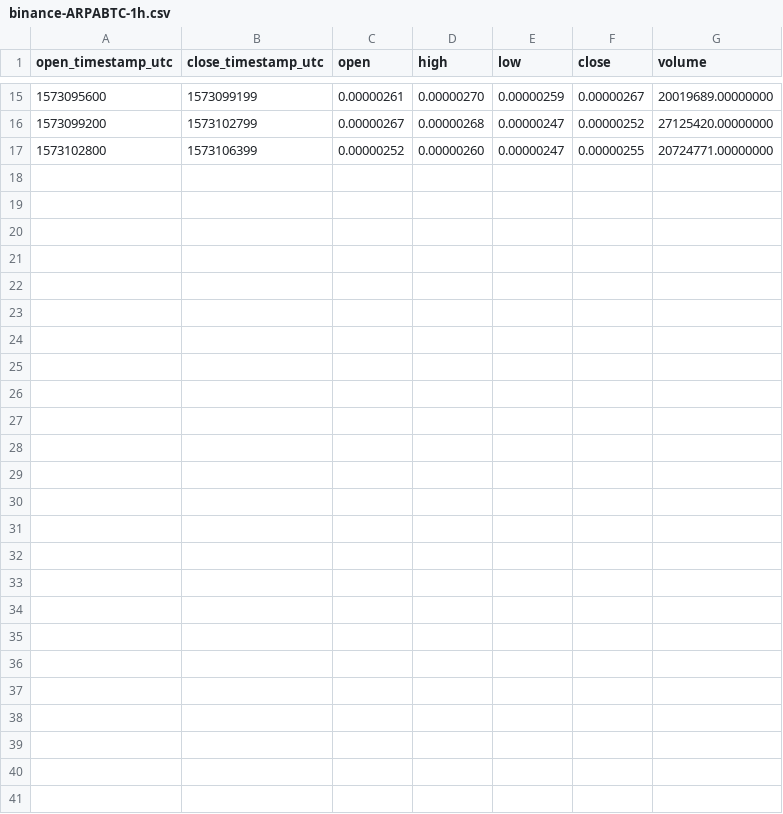
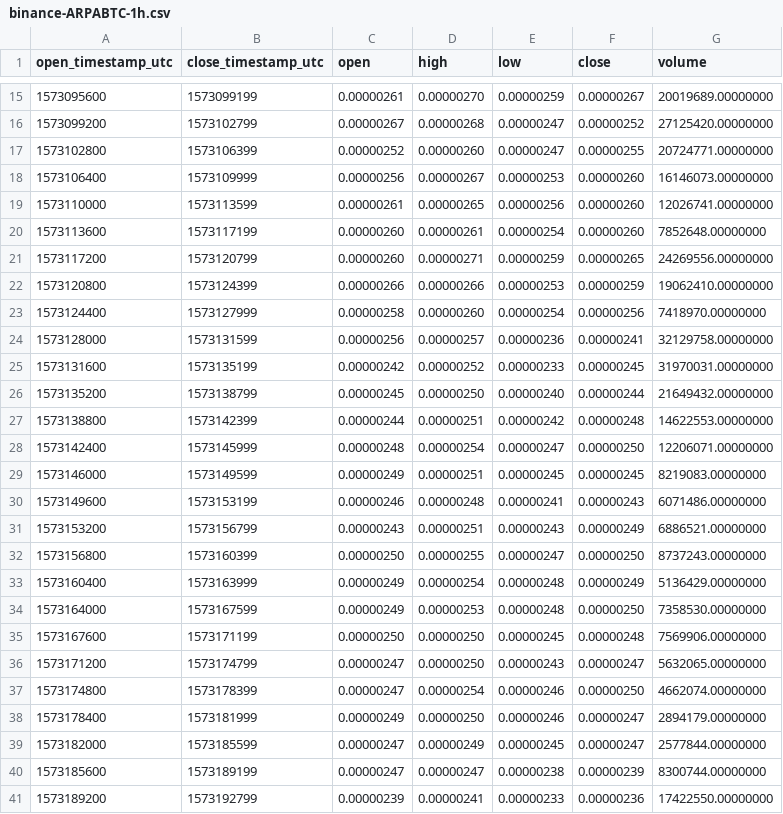
Before and after one commit to cryptobigbro/binance-ARPABTC, a CSV file: binance-ARPABTC-1h.csv, drawn as a sheet; only a part is shown, gaps mark what is left out; the diff names each change by its address in the sheet, - before the commit and + after, or states it on an @@ line.

Commit message:
Update OHLCV data.

```diff
--- a/binance-ARPABTC-1h.csv
+++ b/binance-ARPABTC-1h.csv
+row 18: 1573106400 | 1573109999 | 0.00000256 | 0.00000267 | 0.00000253 | 0.00000260 | 16146073.00000000
+row 19: 1573110000 | 1573113599 | 0.00000261 | 0.00000265 | 0.00000256 | 0.00000260 | 12026741.00000000
+row 20: 1573113600 | 1573117199 | 0.00000260 | 0.00000261 | 0.00000254 | 0.00000260 | 7852648.00000000
+row 21: 1573117200 | 1573120799 | 0.00000260 | 0.00000271 | 0.00000259 | 0.00000265 | 24269556.00000000
+row 22: 1573120800 | 1573124399 | 0.00000266 | 0.00000266 | 0.00000253 | 0.00000259 | 19062410.00000000
+row 23: 1573124400 | 1573127999 | 0.00000258 | 0.00000260 | 0.00000254 | 0.00000256 | 7418970.00000000
+row 24: 1573128000 | 1573131599 | 0.00000256 | 0.00000257 | 0.00000236 | 0.00000241 | 32129758.00000000
+row 25: 1573131600 | 1573135199 | 0.00000242 | 0.00000252 | 0.00000233 | 0.00000245 | 31970031.00000000
+row 26: 1573135200 | 1573138799 | 0.00000245 | 0.00000250 | 0.00000240 | 0.00000244 | 21649432.00000000
+row 27: 1573138800 | 1573142399 | 0.00000244 | 0.00000251 | 0.00000242 | 0.00000248 | 14622553.00000000
+row 28: 1573142400 | 1573145999 | 0.00000248 | 0.00000254 | 0.00000247 | 0.00000250 | 12206071.00000000
+row 29: 1573146000 | 1573149599 | 0.00000249 | 0.00000251 | 0.00000245 | 0.00000245 | 8219083.00000000
+row 30: 1573149600 | 1573153199 | 0.00000246 | 0.00000248 | 0.00000241 | 0.00000243 | 6071486.00000000
+row 31: 1573153200 | 1573156799 | 0.00000243 | 0.00000251 | 0.00000243 | 0.00000249 | 6886521.00000000
+row 32: 1573156800 | 1573160399 | 0.00000250 | 0.00000255 | 0.00000247 | 0.00000250 | 8737243.00000000
+row 33: 1573160400 | 1573163999 | 0.00000249 | 0.00000254 | 0.00000248 | 0.00000249 | 5136429.00000000
+row 34: 1573164000 | 1573167599 | 0.00000249 | 0.00000253 | 0.00000248 | 0.00000250 | 7358530.00000000
+row 35: 1573167600 | 1573171199 | 0.00000250 | 0.00000250 | 0.00000245 | 0.00000248 | 7569906.00000000
+row 36: 1573171200 | 1573174799 | 0.00000247 | 0.00000250 | 0.00000243 | 0.00000247 | 5632065.00000000
+row 37: 1573174800 | 1573178399 | 0.00000247 | 0.00000254 | 0.00000246 | 0.00000250 | 4662074.00000000
+row 38: 1573178400 | 1573181999 | 0.00000249 | 0.00000250 | 0.00000246 | 0.00000247 | 2894179.00000000
+row 39: 1573182000 | 1573185599 | 0.00000247 | 0.00000249 | 0.00000245 | 0.00000247 | 2577844.00000000
+row 40: 1573185600 | 1573189199 | 0.00000247 | 0.00000247 | 0.00000238 | 0.00000239 | 8300744.00000000
+row 41: 1573189200 | 1573192799 | 0.00000239 | 0.00000241 | 0.00000233 | 0.00000236 | 17422550.00000000
```
Also changed, not shown: 2 other files.
